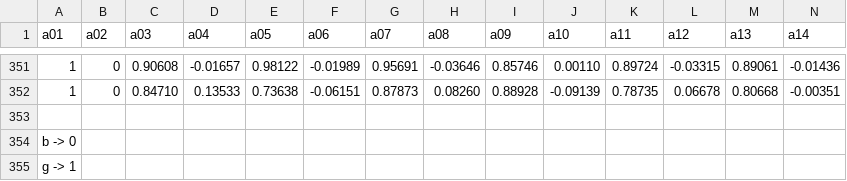
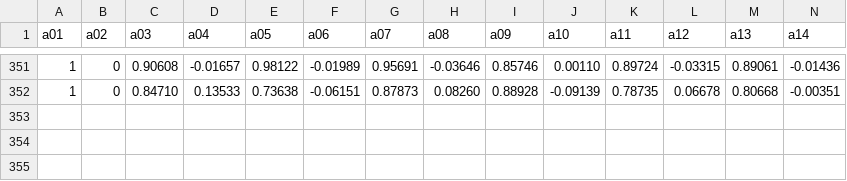
Before and after one commit to MarryAngel/TCC-IC, a CSV file: datasets/ionosphere.csv, drawn as a sheet; only a part is shown, gaps mark what is left out; rows hold the shown columns only; the diff names each change by its address in the sheet, - before the commit and + after, or states it on an @@ line.

Commit message:
testes em mais datasets

```diff
--- a/datasets/ionosphere.csv
+++ b/datasets/ionosphere.csv
-row 353: (empty)
-row 354: b -> 0
-row 355: g -> 1
```
Also changed, not shown: 18 other files.
